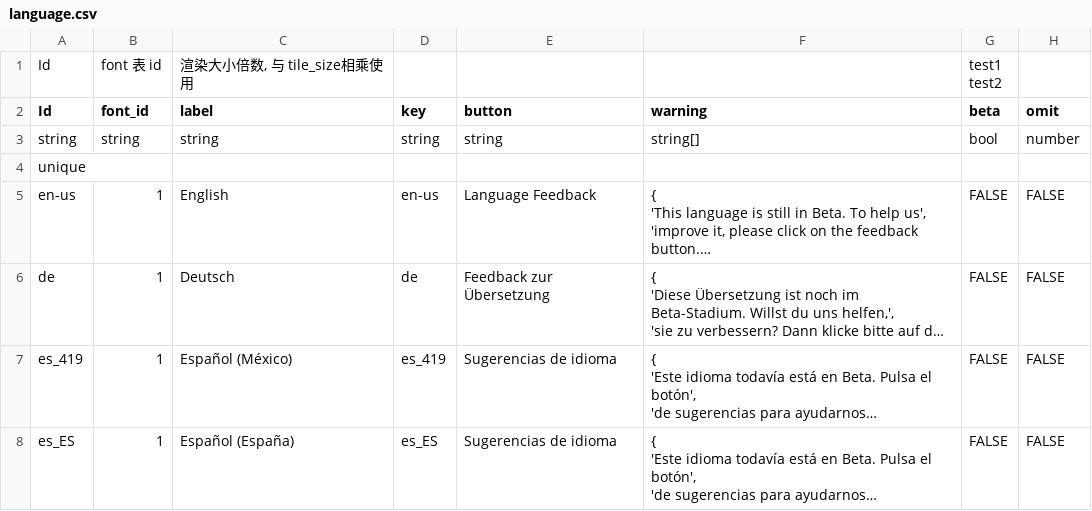
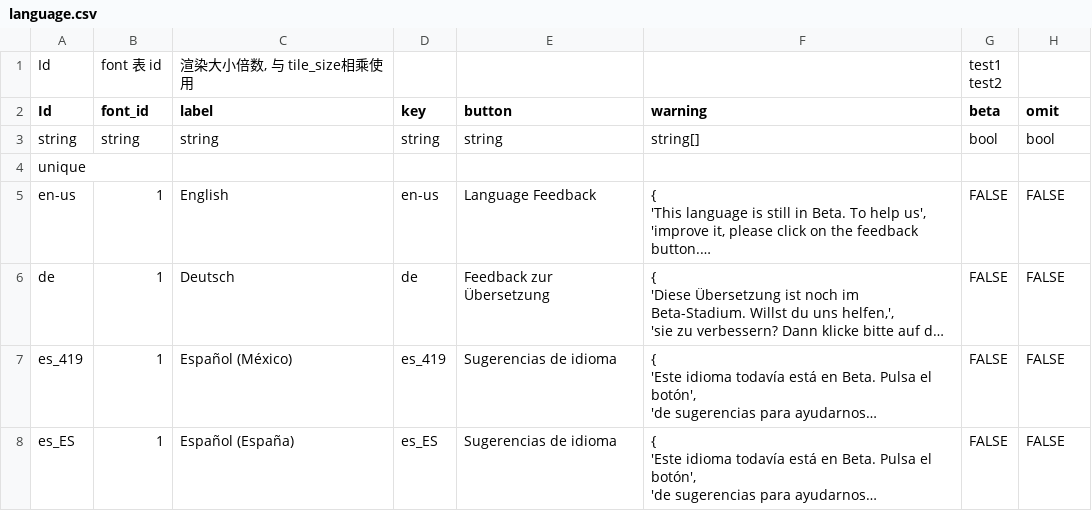
Before and after one commit to v012345/LoveTower, a CSV file: asset/csv/language.csv, drawn as a sheet; only a part is shown; long unchanged cells end in ….

```diff
--- a/asset/csv/language.csv
+++ b/asset/csv/language.csv
@@ -3,3 +3,3 @@ test2",
 Id,font_id,label,key,button,warning,beta,omit
-string,string,string,string,string,string[],bool,number
+string,string,string,string,string,string[],bool,bool
 unique,,,,,,,
```
Also changed, not shown: 5 other files.
